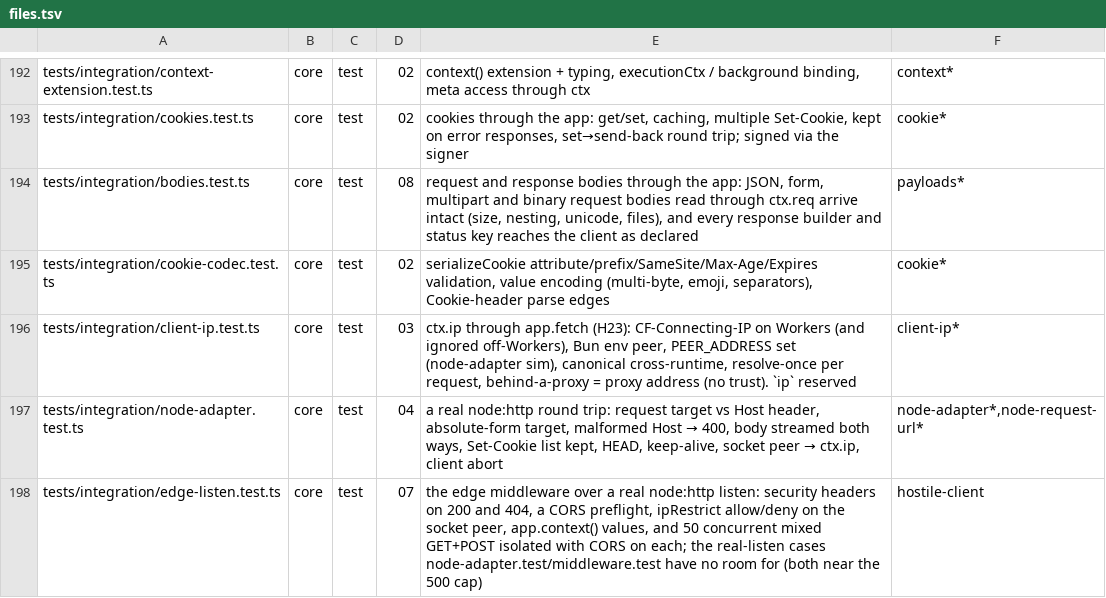
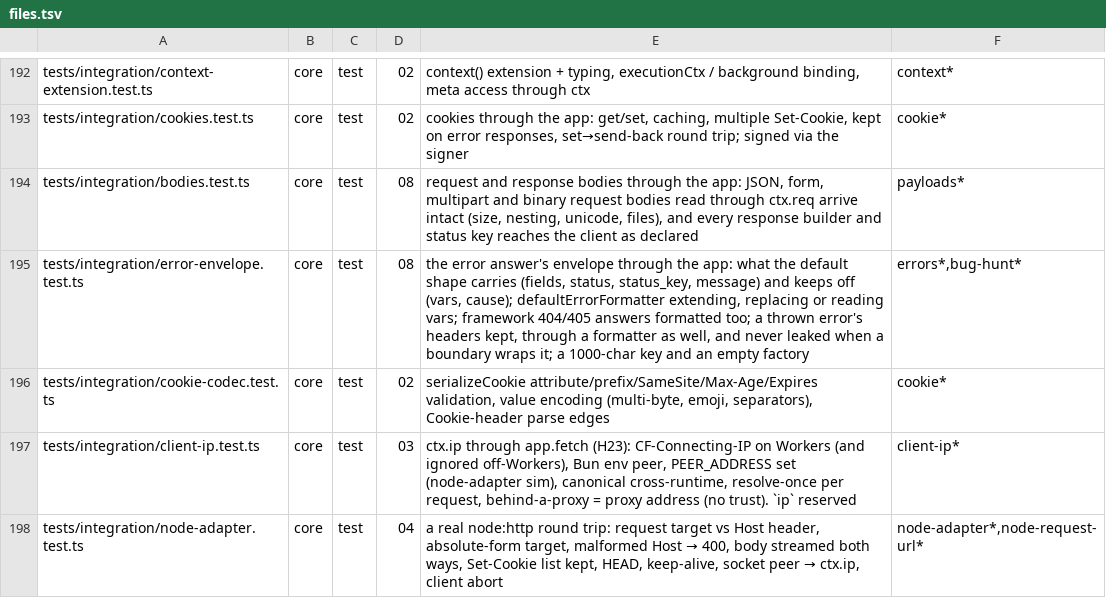
Before and after one commit to lovrozagar/honey, a TSV file: blueprint/files.tsv, drawn as a sheet; only a part is shown, gaps mark what is left out; the shorter side is filled out with more unchanged rows; the diff names each change by its address in the sheet, - before the commit and + after, or states it on an @@ line.

Commit message:
docs(blueprint): row for error-envelope.test.ts (bit 08 a errors bucket)

```diff
--- a/blueprint/files.tsv
+++ b/blueprint/files.tsv
+row 195: tests/integration/error-envelope.test.ts | core | test | 08 | the error answer's envelope through the app: what the default shape carries (fields, status, status_key, message) and keeps off (vars, cause); defaultErrorFormatter extending, replacing or reading vars; framework 404/405 answers formatted too; a thrown error's headers kept, through a formatter as well, and never leaked when a boundary wraps it; a 1000-char key and an empty factory | errors*,bug-hunt*
```
